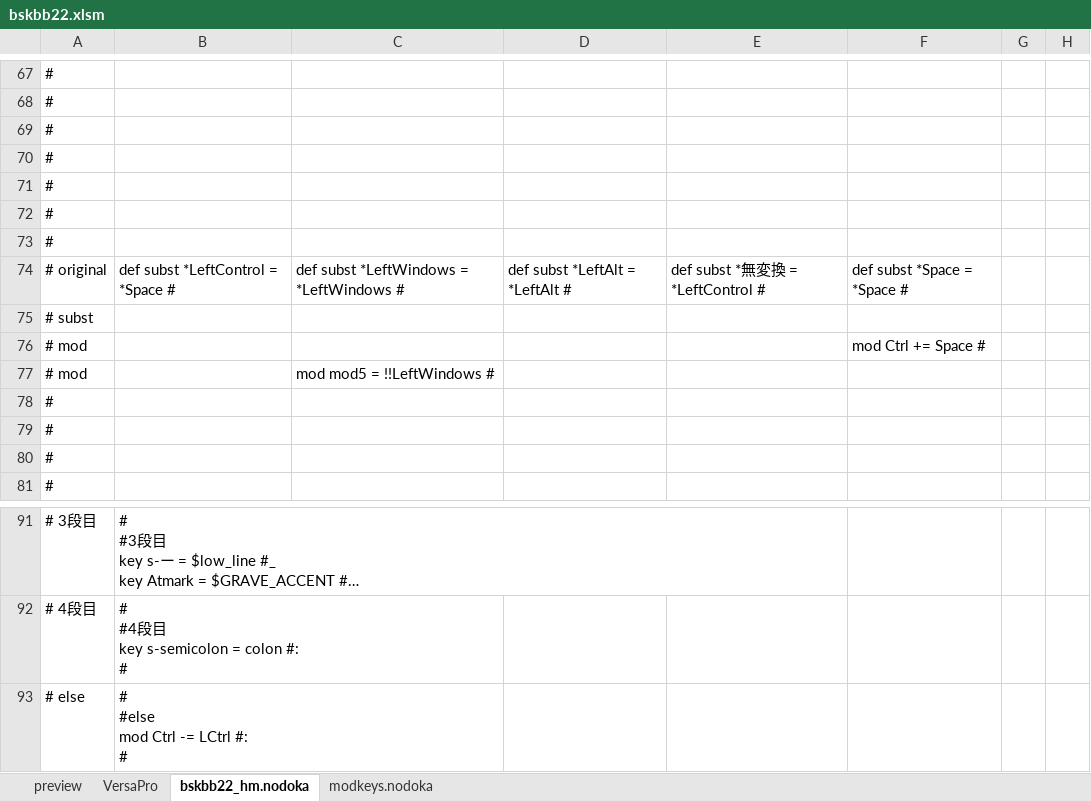
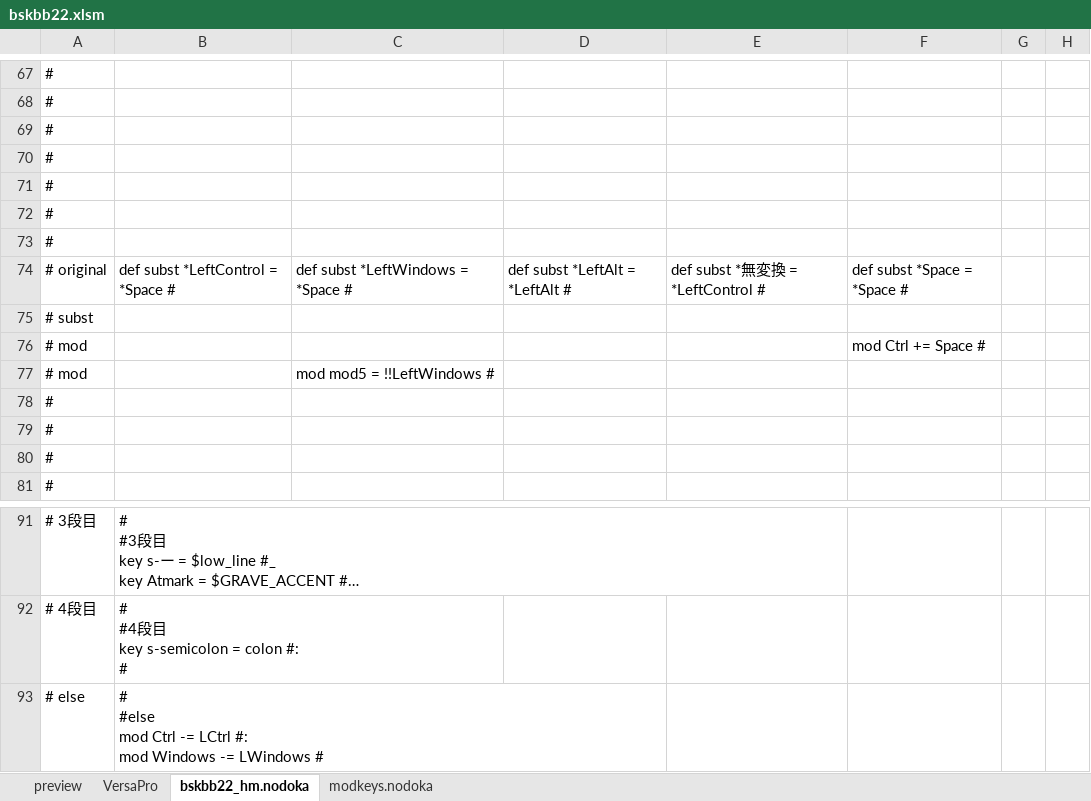
Before and after one commit to ryosuke-mondo/nodoka-excel, an Excel workbook: bskbb22-hm/bskbb22.xlsm, sheet bskbb22_hm.nodoka, drawn as a sheet; only a part is shown, gaps mark what is left out; long unchanged cells end in …; values as stored, in another font and other column widths than the file's, no borders; ↵ is a line break in a cell; the diff names each change by its address in the sheet, - before the commit and + after, or states it on an @@ line.

```diff
--- a/bskbb22-hm/bskbb22.xlsm (sheet bskbb22_hm.nodoka)
+++ b/bskbb22-hm/bskbb22.xlsm (sheet bskbb22_hm.nodoka)
-C74: def subst *LeftWindows = *LeftWindows #
+C74: def subst *LeftWindows = *Space #
-B93: # ↵ #else ↵ mod Ctrl -= LCtrl #: ↵ #
+B93: # ↵ #else ↵ mod Ctrl -= LCtrl #: ↵ mod Windows -= LWindows #
```
Also changed, not shown: sheet VersaPro, sheet modkeys.nodoka, 2 other files.
